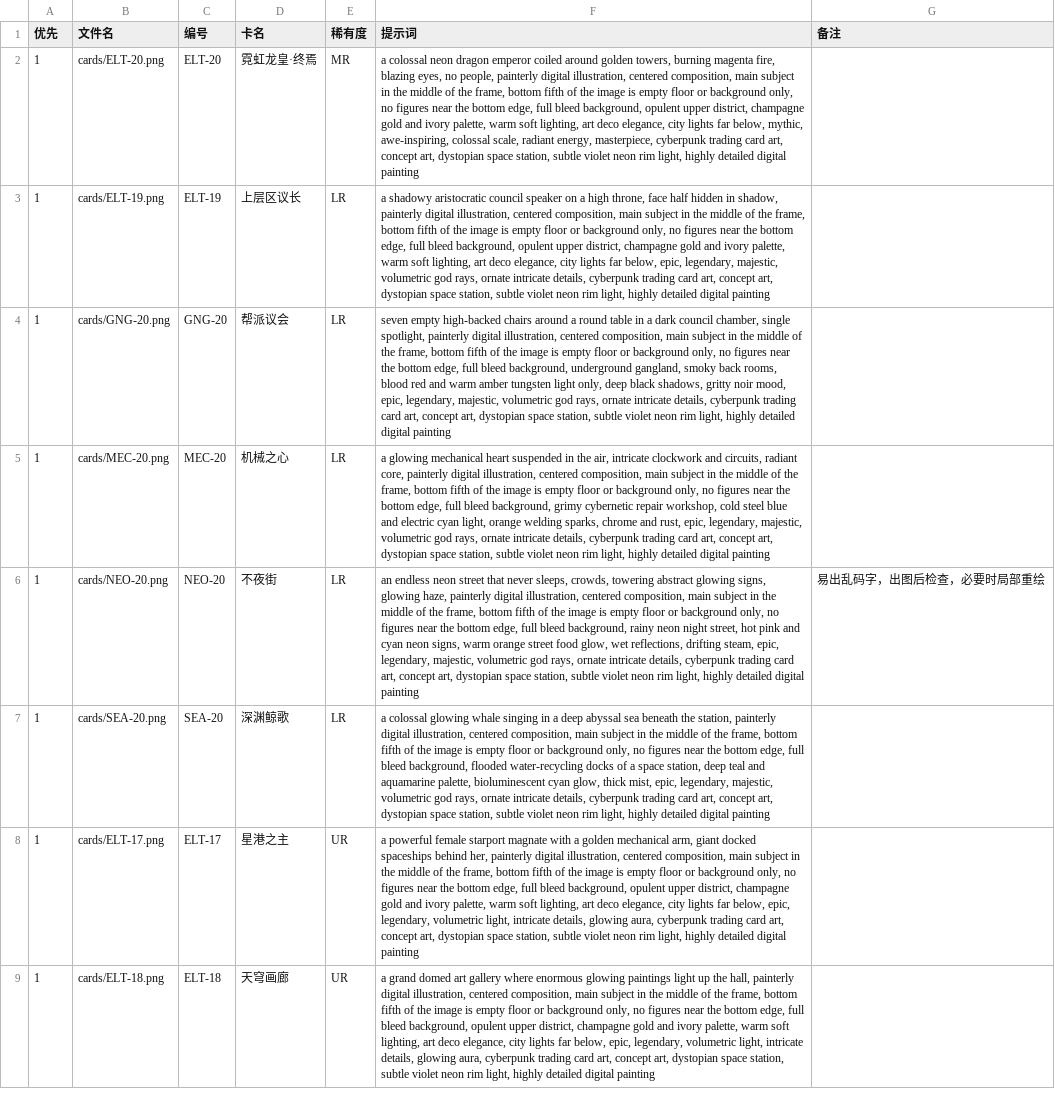
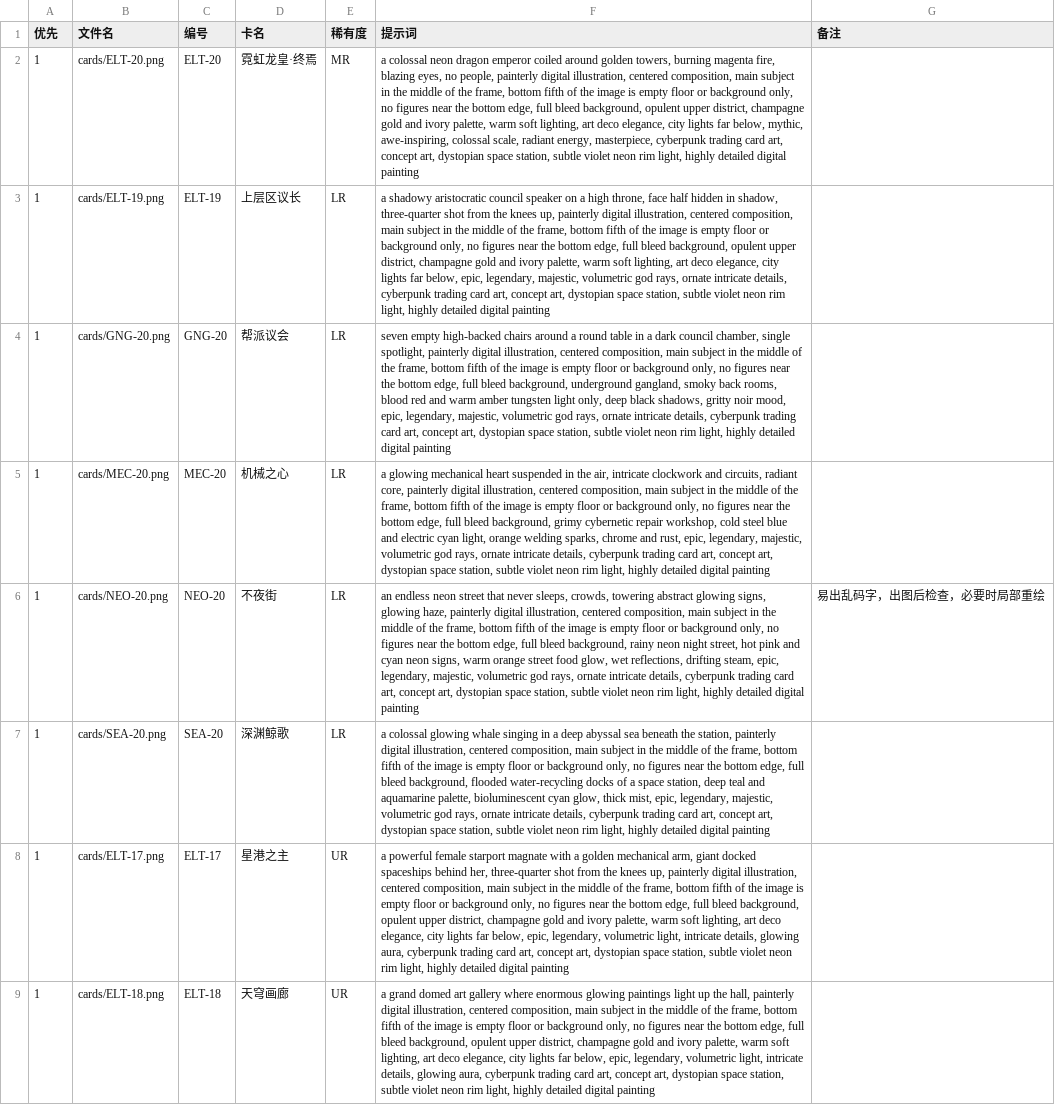
Before and after one commit to JoeyChen-exploration/kanu, a CSV file: art-src/card-prompts.csv, drawn as a sheet; only a part is shown; the diff covers the shown part only; the diff names each change by its address in the sheet, - before the commit and + after, or states it on an @@ line.

```diff
--- a/art-src/card-prompts.csv
+++ b/art-src/card-prompts.csv
-F3 (提示词): …in shadow, painterly digital…
+F3 (提示词): …in shadow, three-quarter shot from the knees up, painterly digital…
-F8 (提示词): …behind her, painterly digital…
+F8 (提示词): …behind her, three-quarter shot from the knees up, painterly digital…
```
Also changed, not shown: 42 edited cells elsewhere in this file, 1 other file.
